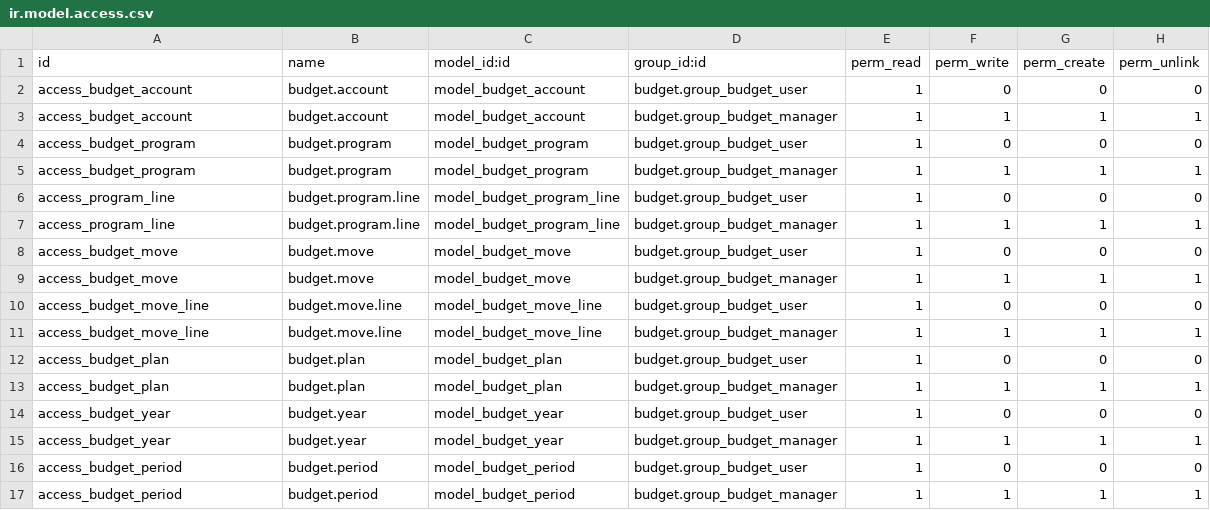
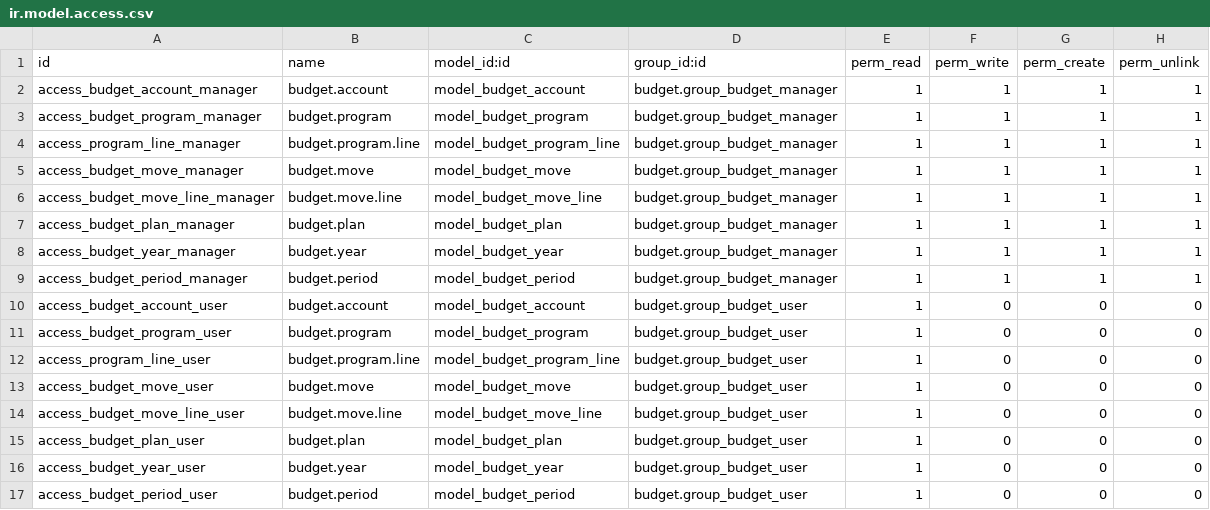
Before and after one commit to Vauxoo/addons-clearcorp, a CSV file: budget/security/ir.model.access.csv, drawn as a sheet.

Commit message:
[ADD] added translations for new texts. Fixed access control error for "user" budget group

```diff
--- a/budget/security/ir.model.access.csv
+++ b/budget/security/ir.model.access.csv
@@ -1,17 +1,17 @@
 id,name,model_id:id,group_id:id,perm_read,perm_write,perm_create,perm_unlink
-access_budget_account,budget.account,model_budget_account,budget.group_budget_user,1,0,0,0
-access_budget_account,budget.account,model_budget_account,budget.group_budget_manager,1,1,1,1
-access_budget_program,budget.program,model_budget_program,budget.group_budget_user,1,0,0,0
-access_budget_program,budget.program,model_budget_program,budget.group_budget_manager,1,1,1,1
-access_program_line,budget.program.line,model_budget_program_line,budget.group_budget_user,1,0,0,0
-access_program_line,budget.program.line,model_budget_program_line,budget.group_budget_manager,1,1,1,1
-access_budget_move,budget.move,model_budget_move,budget.group_budget_user,1,0,0,0
-access_budget_move,budget.move,model_budget_move,budget.group_budget_manager,1,1,1,1
-access_budget_move_line,budget.move.line,model_budget_move_line,budget.group_budget_user,1,0,0,0
-access_budget_move_line,budget.move.line,model_budget_move_line,budget.group_budget_manager,1,1,1,1
-access_budget_plan,budget.plan,model_budget_plan,budget.group_budget_user,1,0,0,0
-access_budget_plan,budget.plan,model_budget_plan,budget.group_budget_manager,1,1,1,1
-access_budget_year,budget.year,model_budget_year,budget.group_budget_user,1,0,0,0
-access_budget_year,budget.year,model_budget_year,budget.group_budget_manager,1,1,1,1
-access_budget_period,budget.period,model_budget_period,budget.group_budget_user,1,0,0,0
-access_budget_period,budget.period,model_budget_period,budget.group_budget_manager,1,1,1,1
+access_budget_account_manager,budget.account,model_budget_account,budget.group_budget_manager,1,1,1,1
+access_budget_program_manager,budget.program,model_budget_program,budget.group_budget_manager,1,1,1,1
+access_program_line_manager,budget.program.line,model_budget_program_line,budget.group_budget_manager,1,1,1,1
+access_budget_move_manager,budget.move,model_budget_move,budget.group_budget_manager,1,1,1,1
+access_budget_move_line_manager,budget.move.line,model_budget_move_line,budget.group_budget_manager,1,1,1,1
+access_budget_plan_manager,budget.plan,model_budget_plan,budget.group_budget_manager,1,1,1,1
+access_budget_year_manager,budget.year,model_budget_year,budget.group_budget_manager,1,1,1,1
+access_budget_period_manager,budget.period,model_budget_period,budget.group_budget_manager,1,1,1,1
+access_budget_account_user,budget.account,model_budget_account,budget.group_budget_user,1,0,0,0
+access_budget_program_user,budget.program,model_budget_program,budget.group_budget_user,1,0,0,0
+access_program_line_user,budget.program.line,model_budget_program_line,budget.group_budget_user,1,0,0,0
+access_budget_move_user,budget.move,model_budget_move,budget.group_budget_user,1,0,0,0
+access_budget_move_line_user,budget.move.line,model_budget_move_line,budget.group_budget_user,1,0,0,0
+access_budget_plan_user,budget.plan,model_budget_plan,budget.group_budget_user,1,0,0,0
+access_budget_year_user,budget.year,model_budget_year,budget.group_budget_user,1,0,0,0
+access_budget_period_user,budget.period,model_budget_period,budget.group_budget_user,1,0,0,0
```
Also changed, not shown: 5 other files.
